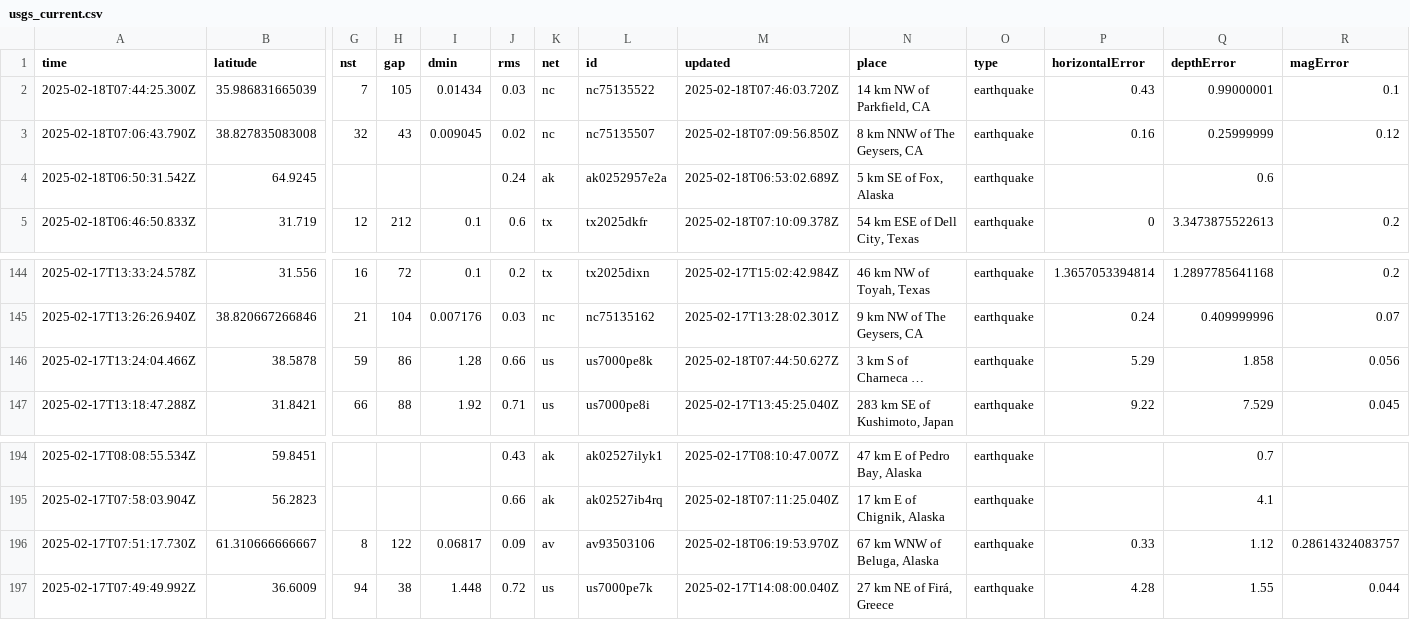
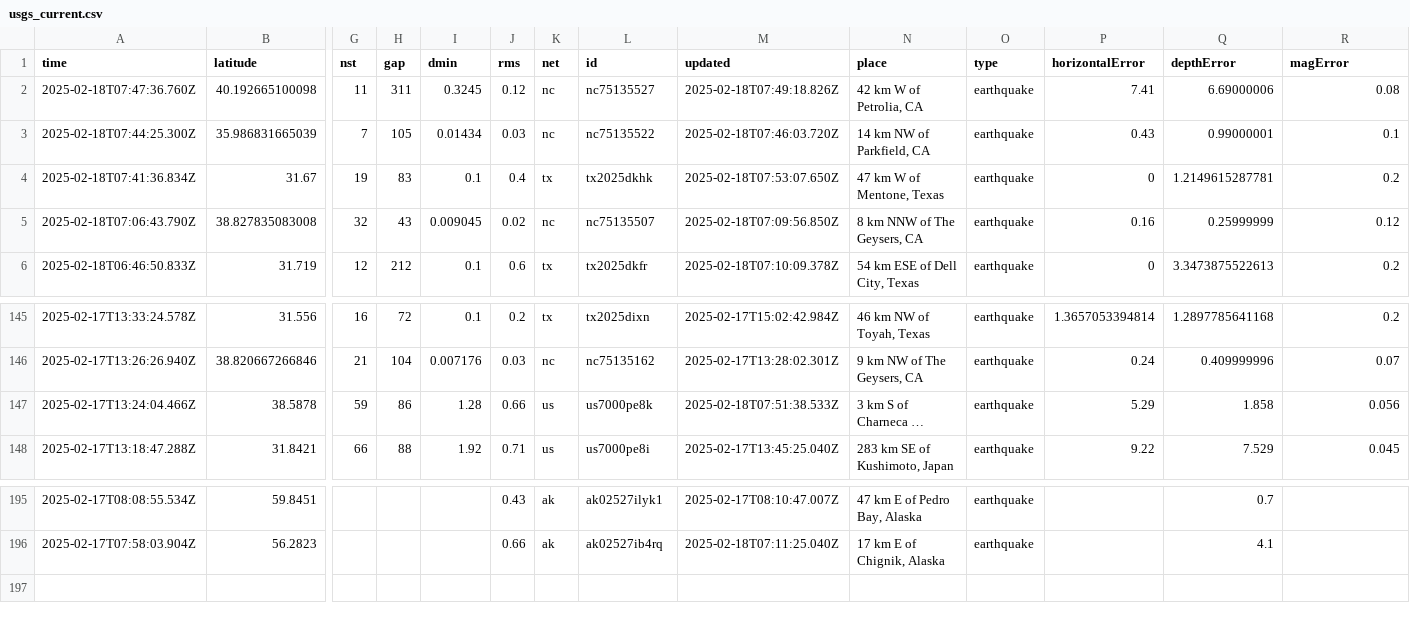
Before and after one commit to rafaelmatsuyama/FIAP-2025-ABDR-StreamProcessingPipelines, a CSV file: usgs_current.csv, drawn as a sheet; only a part is shown, gaps mark what is left out; long unchanged cells end in …; removed rows and columns are numbered as before the commit, all else as after; rows hold the shown columns only; the diff names each change by its address in the sheet, - before the commit and + after, or states it on an @@ line.

```diff
--- a/usgs_current.csv
+++ b/usgs_current.csv
+row 2: 2025-02-18T07:47:36.760Z | 40.192665100098 | 11 | 311 | 0.3245 | 0.12 | nc | nc75135527 | 2025-02-18T07:49:18.826Z | 42 km W of Petrolia, CA | earthquake | 7.41 | 6.69000006 | 0.08
+row 4: 2025-02-18T07:41:36.834Z | 31.67 | 19 | 83 | 0.1 | 0.4 | tx | tx2025dkhk | 2025-02-18T07:53:07.650Z | 47 km W of Mentone, Texas | earthquake | 0 | 1.2149615287781 | 0.2
-row 4: 2025-02-18T06:50:31.542Z | 64.9245 |  |  |  | 0.24 | ak | ak0252957e2a | 2025-02-18T06:53:02.689Z | 5 km SE of Fox, Alaska | earthquake |  | 0.6
-M147 (updated): 2025-02-18T07:44:50.627Z
+M147 (updated): 2025-02-18T07:51:38.533Z
-row 196: 2025-02-17T07:51:17.730Z | 61.310666666667 | 8 | 122 | 0.06817 | 0.09 | av | av93503106 | 2025-02-18T06:19:53.970Z | 67 km WNW of Beluga, Alaska | earthquake | 0.33 | 1.12 | 0.28614324083757
-row 197: 2025-02-17T07:49:49.992Z | 36.6009 | 94 | 38 | 1.448 | 0.72 | us | us7000pe7k | 2025-02-17T14:08:00.040Z | 27 km NE of Firá, Greece | earthquake | 4.28 | 1.55 | 0.044
```
Also changed, not shown: usgs_main.csv.
